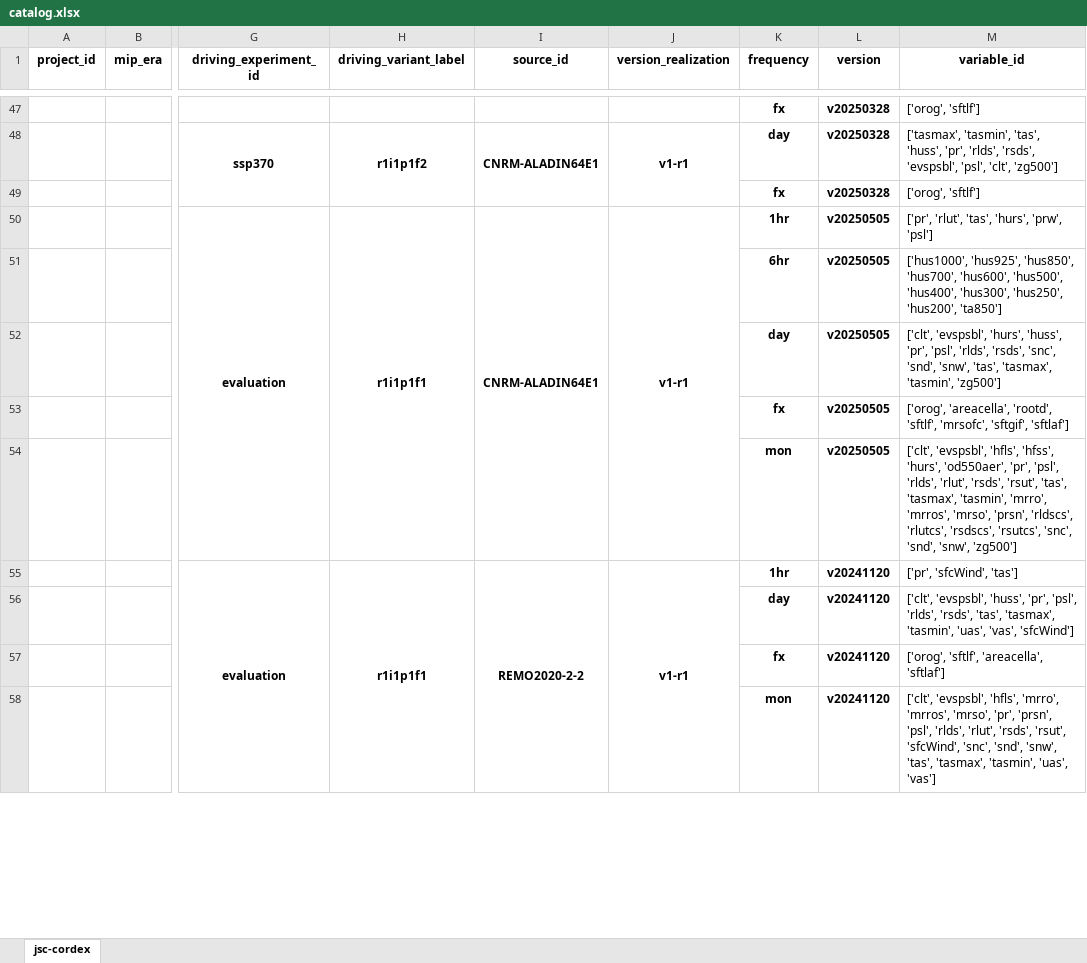
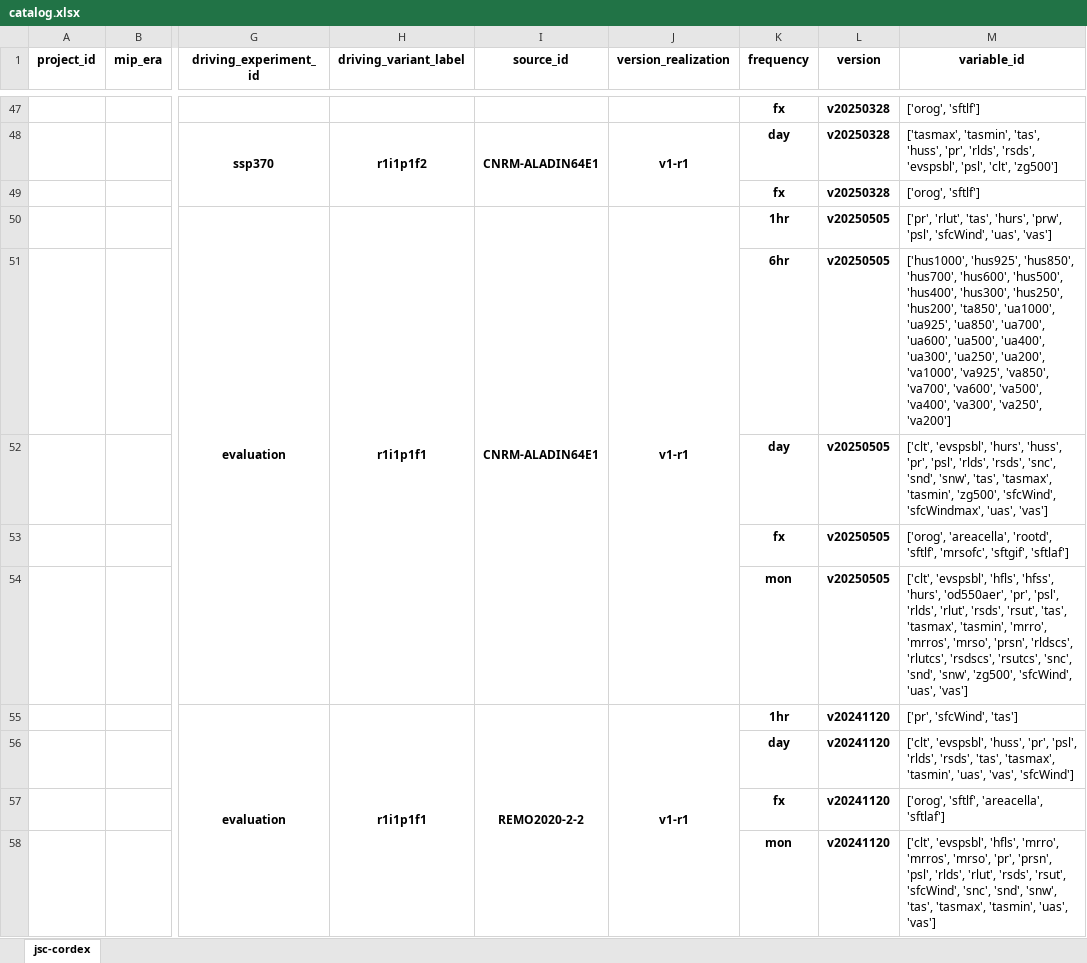
Before and after one commit to larsbuntemeyer/joint-evaluation, an Excel workbook: catalog.xlsx, sheet jsc-cordex, drawn as a sheet; only a part is shown, gaps mark what is left out; values as stored, in another font and other column widths than the file's, no borders; the diff names each change by its address in the sheet, - before the commit and + after, or states it on an @@ line.

```diff
--- a/catalog.xlsx (sheet jsc-cordex)
+++ b/catalog.xlsx (sheet jsc-cordex)
-M50 (variable_id): …'hurs', 'prw', 'psl']
+M50 (variable_id): …'hurs', 'prw', 'psl', 'sfcWind', 'uas', 'vas']
-M51 (variable_id): …'hus250', 'hus200', 'ta850']
+M51 (variable_id): …'hus250', 'hus200', 'ta850', 'ua1000', 'ua925', 'ua850', 'ua700', 'ua600', 'ua500', 'ua400', 'ua300', 'ua250', 'ua200', 'va1000', 'va925', 'va850', 'va700', 'va600', 'va500', 'va400', 'va300', 'va250', 'va200']
-M52 (variable_id): …'tasmax', 'tasmin', 'zg500']
+M52 (variable_id): …'tasmax', 'tasmin', 'zg500', 'sfcWind', 'sfcWindmax', 'uas', 'vas']
-M54 (variable_id): …'snd', 'snw', 'zg500']
+M54 (variable_id): …'snd', 'snw', 'zg500', 'sfcWind', 'uas', 'vas']
```
